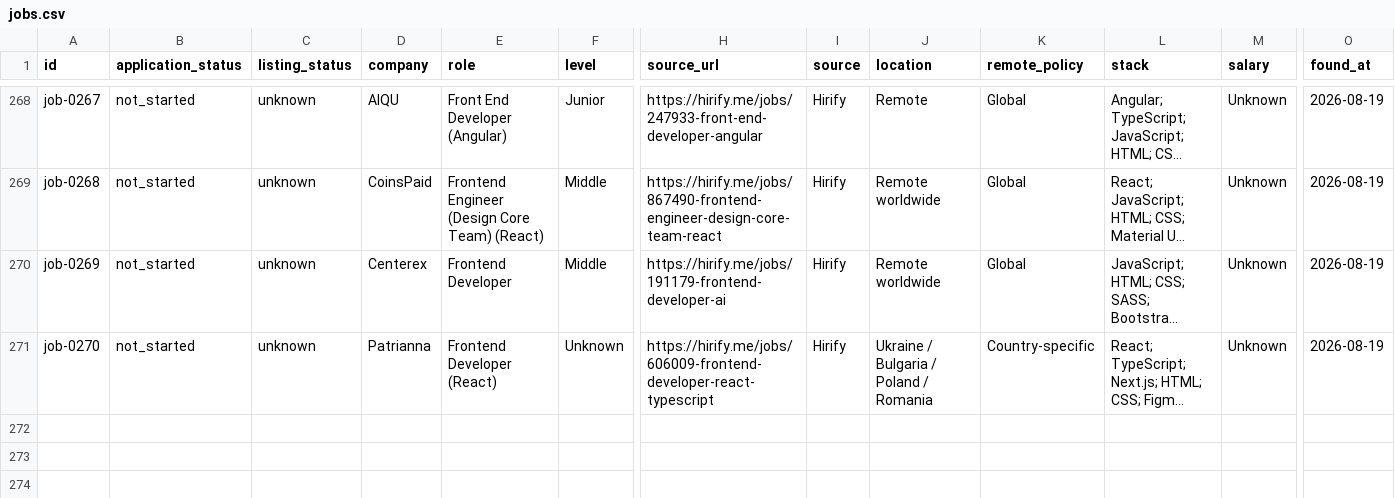
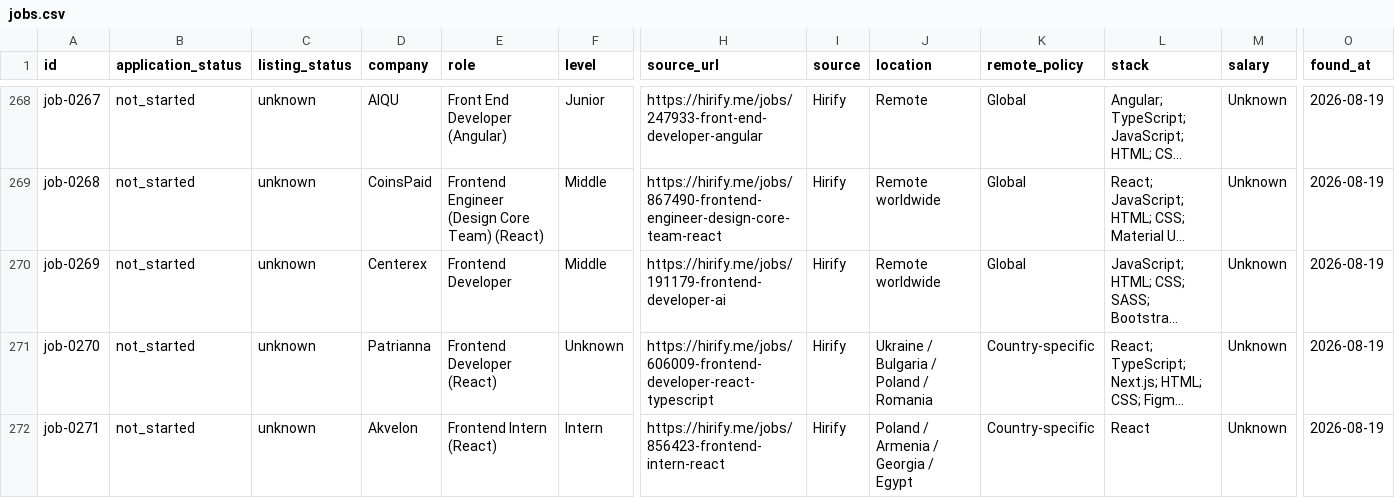
Before and after one commit to stupidkubik/job-searcher, a CSV file: data/jobs.csv, drawn as a sheet; only a part is shown, gaps mark what is left out; long unchanged cells end in …; rows hold the shown columns only; the diff names each change by its address in the sheet, - before the commit and + after, or states it on an @@ line.

```diff
--- a/data/jobs.csv
+++ b/data/jobs.csv
+row 272: job-0271 | not_started | unknown | Akvelon | Frontend Intern (React) | Intern | https://hirify.me/jobs/856423-frontend-intern-react | Hirify | Poland / Armenia / Georgia / Egypt | Country-specific | React | Unknown | 2026-08-19
```
Also changed, not shown: data/job_sources.csv, 2 other files.
